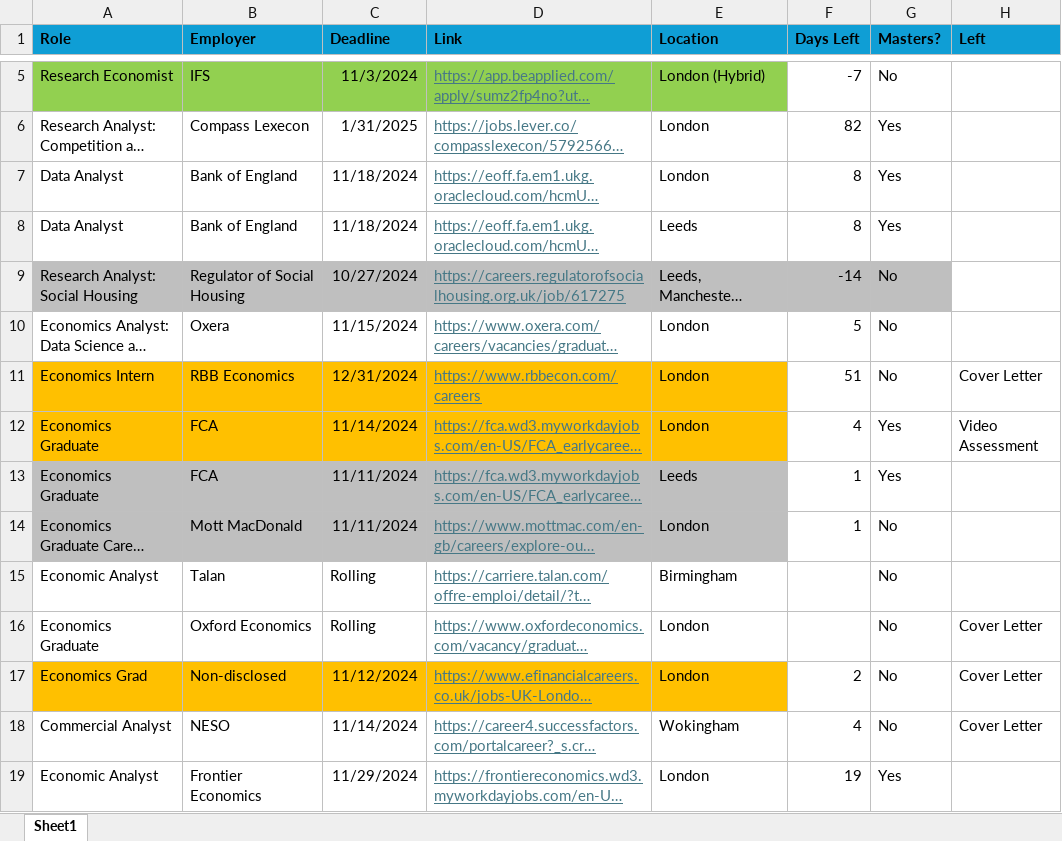
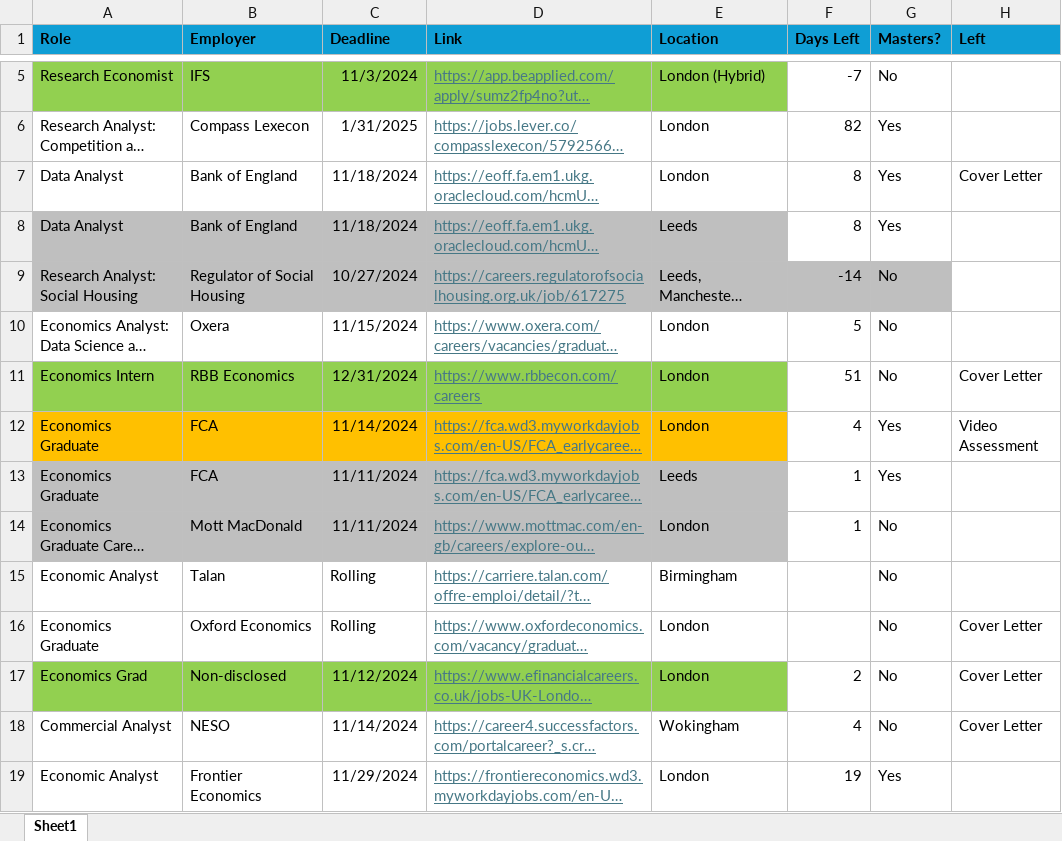
Before and after one commit to diojer/vault, an Excel workbook: Extra Files/gradrolesxlsx.xlsx, sheet Sheet1, drawn as a sheet; only a part is shown, gaps mark what is left out; long unchanged cells end in …; values as stored, in another font and other column widths than the file's, no borders; conditional formats not drawn; the diff names each change by its address in the sheet, - before the commit and + after, or states it on an @@ line.

```diff
--- a/Extra Files/gradrolesxlsx.xlsx (sheet Sheet1)
+++ b/Extra Files/gradrolesxlsx.xlsx (sheet Sheet1)
-H7 (Left): (empty)
+H7 (Left): Cover Letter
-A8:E8 fill: none
+A8:E8 fill: #BFBFBF
-A11:E11 fill: #FFC000
+A11:E11 fill: #92D050
-A17:E17 fill: #FFC000
+A17:E17 fill: #92D050
```
Also changed, not shown: 2 other files.
